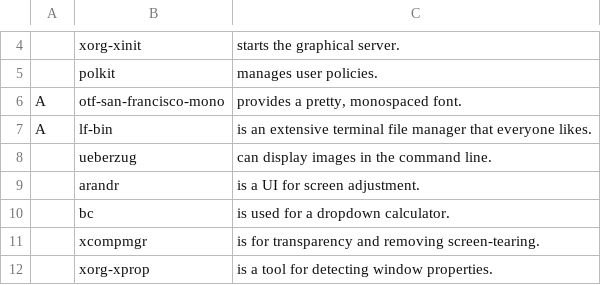
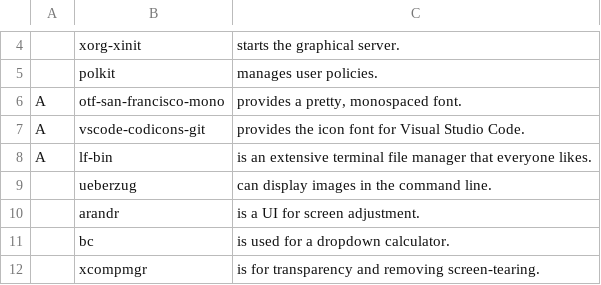
Before and after one commit to thatguynoe/NARBS, a CSV file: progs.csv, drawn as a sheet; only a part is shown, gaps mark what is left out; the shorter side is filled out with more unchanged rows.

Commit message:
install vscode-icons

```diff
--- a/progs.csv
+++ b/progs.csv
@@ -6,2 +6,3 @@
 A,otf-san-francisco-mono,"provides a pretty, monospaced font."
+A,vscode-codicons-git,"provides the icon font for Visual Studio Code."
 A,lf-bin,"is an extensive terminal file manager that everyone likes."
```
